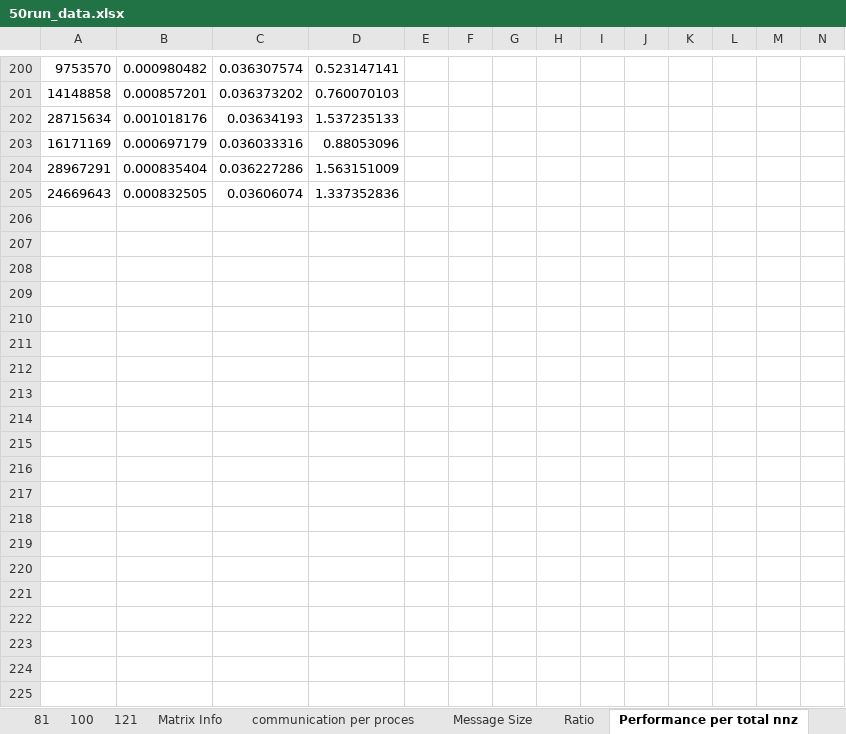
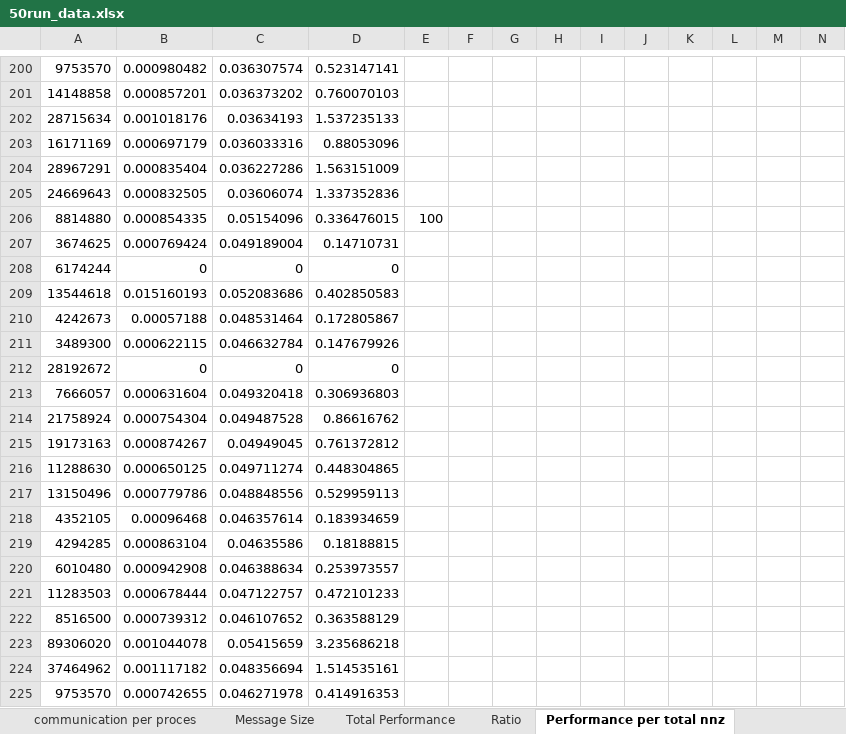
Before and after one commit to bripage/Distributed_SpMV, an Excel workbook: 50run_data.xlsx, sheet Performance per total nnz, drawn as a sheet; only a part is shown, gaps mark what is left out; values as stored, in another font and other column widths than the file's, no borders; charts and pictures not drawn; rows hold the shown columns only; the diff covers the shown part only; the diff names each change by its address in the sheet, - before the commit and + after, or states it on an @@ line.

```diff
--- a/50run_data.xlsx (sheet Performance per total nnz)
+++ b/50run_data.xlsx (sheet Performance per total nnz)
+sheet tab: Total Performance
+row 206: 8814880 | 0.000854335 | 0.05154096 | 0.336476015 | 100
+row 207: 3674625 | 0.000769424 | 0.049189004 | 0.14710731
+row 208: 6174244 | 0 | 0 | 0
+row 209: 13544618 | 0.015160193 | 0.052083686 | 0.402850583
+row 210: 4242673 | 0.00057188 | 0.048531464 | 0.172805867
+row 211: 3489300 | 0.000622115 | 0.046632784 | 0.147679926
+row 212: 28192672 | 0 | 0 | 0
+row 213: 7666057 | 0.000631604 | 0.049320418 | 0.306936803
+row 214: 21758924 | 0.000754304 | 0.049487528 | 0.86616762
+row 215: 19173163 | 0.000874267 | 0.04949045 | 0.761372812
+row 216: 11288630 | 0.000650125 | 0.049711274 | 0.448304865
+row 217: 13150496 | 0.000779786 | 0.048848556 | 0.529959113
+row 218: 4352105 | 0.00096468 | 0.046357614 | 0.183934659
+row 219: 4294285 | 0.000863104 | 0.04635586 | 0.18188815
+row 220: 6010480 | 0.000942908 | 0.046388634 | 0.253973557
+row 221: 11283503 | 0.000678444 | 0.047122757 | 0.472101233
+row 222: 8516500 | 0.000739312 | 0.046107652 | 0.363588129
+row 223: 89306020 | 0.001044078 | 0.05415659 | 3.235686218
+row 224: 37464962 | 0.001117182 | 0.048356694 | 1.514535161
+row 225: 9753570 | 0.000742655 | 0.046271978 | 0.414916353
```
Also changed, not shown: 30 added rows and 149 edited cells elsewhere in this sheet, sheet Ratio, sheet 36, formulas that keep their value, charts or pictures, 46 other files.
